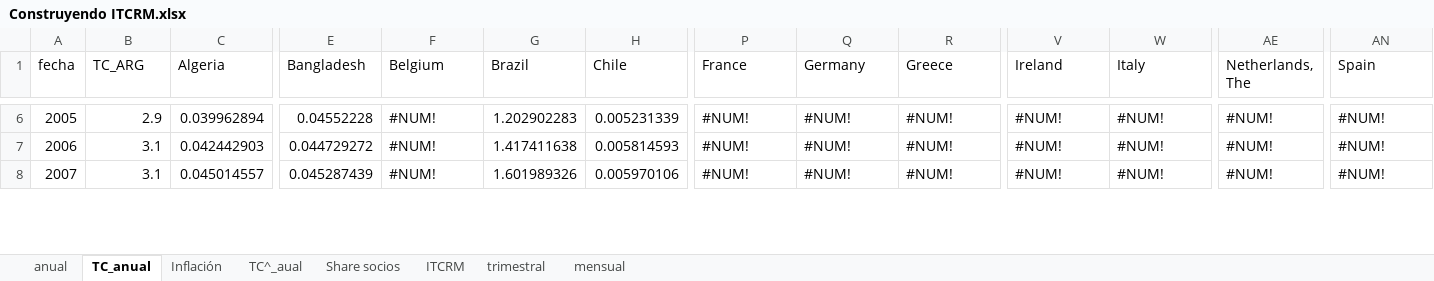
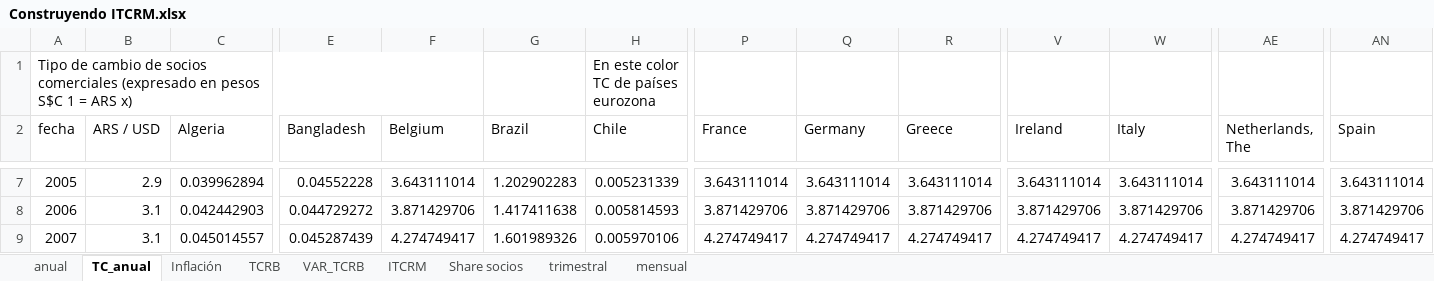
Before and after one commit to franlecam/Paper-ITCRM.SF, an Excel workbook: Archivos de trabajo/Datos/Construyendo ITCRM.xlsx, sheet TC_anual, drawn as a sheet; only a part is shown, gaps mark what is left out; values as stored, in another font and other column widths than the file's, no cell formats; addresses are those after the commit; rows hold the shown columns only; the diff covers the shown part only; the diff names each change by its address in the sheet, - before the commit and + after, or states it on an @@ line.

Commit message:
1er ejercicio ITCRM_SF

```diff
--- a/Archivos de trabajo/Datos/Construyendo ITCRM.xlsx (sheet TC_anual)
+++ b/Archivos de trabajo/Datos/Construyendo ITCRM.xlsx (sheet TC_anual)
-sheet tab: TC^_aual
+sheet tab: TCRB
+sheet tab: VAR_TCRB
@@ sheet tab order changed: anual | TC_anual | Inflación | TCRB | VAR_TCRB | ITCRM | Share socios | trimestral | mensual @@
+row 1: Tipo de cambio de socios comerciales (expresado en pesos S$C 1 = ARS x) |  |  |  |  |  | En este color TC de países eurozona
-B2: TC_ARG
+B2: ARS / USD
-F7 (Belgium): #NUM!
+F7 (Belgium): 3.643111014
-P7 (France): #NUM!
+P7 (France): 3.643111014
-Q7 (Germany): #NUM!
+Q7 (Germany): 3.643111014
-R7 (Greece): #NUM!
+R7 (Greece): 3.643111014
-V7 (Ireland): #NUM!
+V7 (Ireland): 3.643111014
-W7 (Italy): #NUM!
+W7 (Italy): 3.643111014
-AE7 (Netherlands, The): #NUM!
+AE7 (Netherlands, The): 3.643111014
-AN7 (Spain): #NUM!
+AN7 (Spain): 3.643111014
-F8 (Belgium): #NUM!
+F8 (Belgium): 3.871429706
-P8 (France): #NUM!
+P8 (France): 3.871429706
-Q8 (Germany): #NUM!
+Q8 (Germany): 3.871429706
-R8 (Greece): #NUM!
+R8 (Greece): 3.871429706
-V8 (Ireland): #NUM!
+V8 (Ireland): 3.871429706
-W8 (Italy): #NUM!
+W8 (Italy): 3.871429706
-AE8 (Netherlands, The): #NUM!
+AE8 (Netherlands, The): 3.871429706
-AN8 (Spain): #NUM!
+AN8 (Spain): 3.871429706
-F9 (Belgium): #NUM!
+F9 (Belgium): 4.274749417
-P9 (France): #NUM!
+P9 (France): 4.274749417
-Q9 (Germany): #NUM!
+Q9 (Germany): 4.274749417
-R9 (Greece): #NUM!
+R9 (Greece): 4.274749417
-V9 (Ireland): #NUM!
+V9 (Ireland): 4.274749417
-W9 (Italy): #NUM!
+W9 (Italy): 4.274749417
-AE9 (Netherlands, The): #NUM!
+AE9 (Netherlands, The): 4.274749417
-AN9 (Spain): #NUM!
+AN9 (Spain): 4.274749417
```
Also changed, not shown: 196 edited cells elsewhere in this sheet, sheet Share socios, sheet ITCRM, sheet Inflación, sheet anual, cell formats, formulas that keep their value, charts or pictures.
